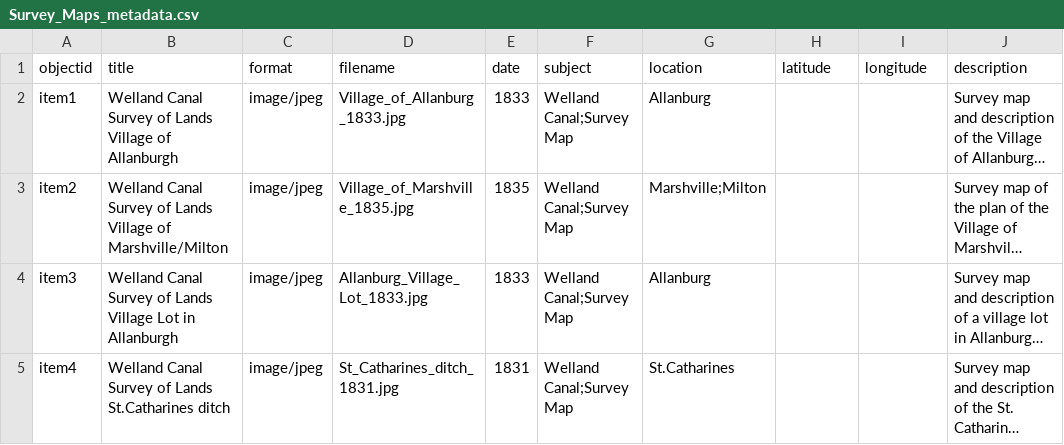
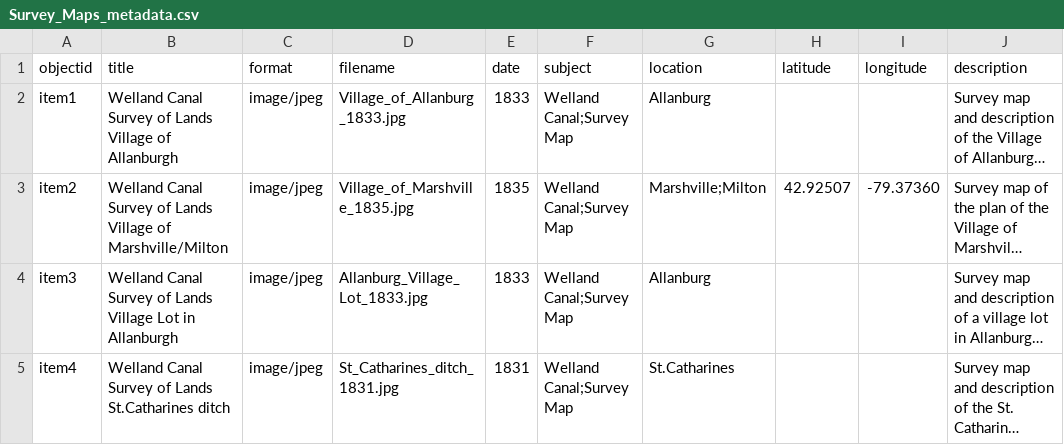
Before and after one commit to chantalcameron/Welland-Canal-Survey-Maps, a CSV file: _data/Survey_Maps_metadata.csv, drawn as a sheet; only a part is shown; long unchanged cells end in …; the diff names each change by its address in the sheet, - before the commit and + after, or states it on an @@ line.

Commit message:
Update Survey_Maps_metadata.csv

```diff
--- a/_data/Survey_Maps_metadata.csv
+++ b/_data/Survey_Maps_metadata.csv
-H3 (latitude): (empty)
+H3 (latitude): 42.92507
-I3 (longitude): (empty)
+I3 (longitude): -79.37360
```
